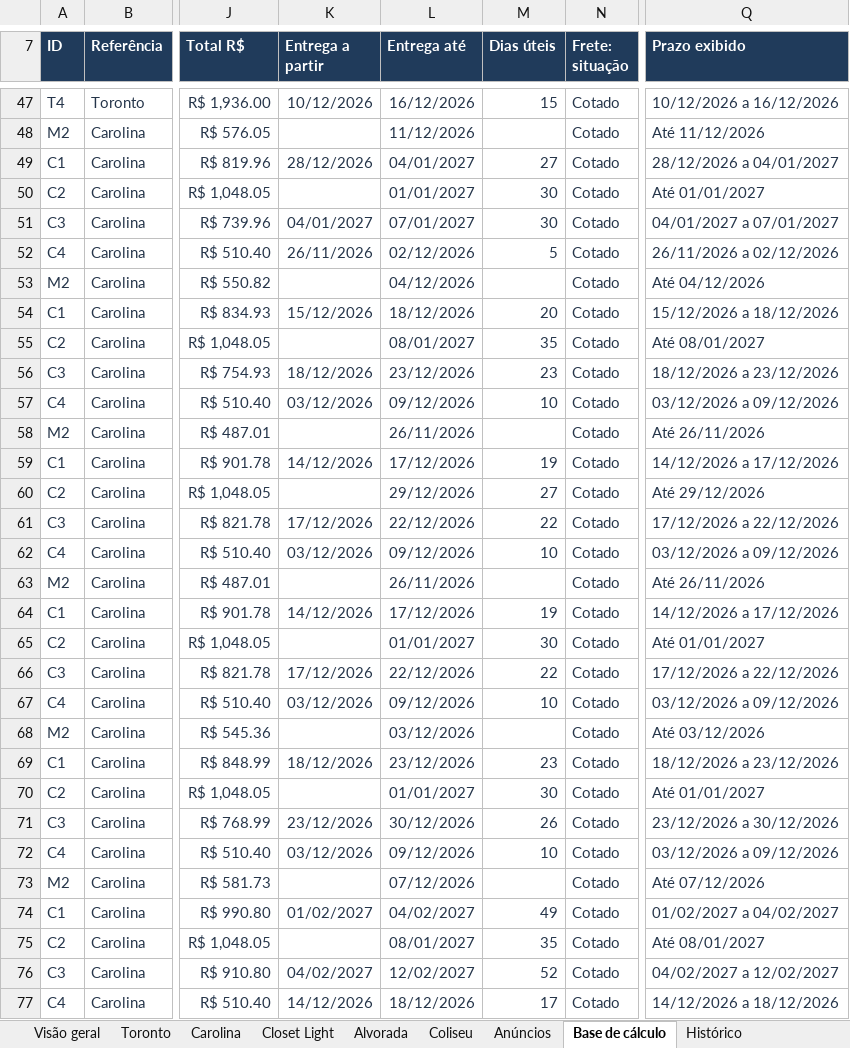
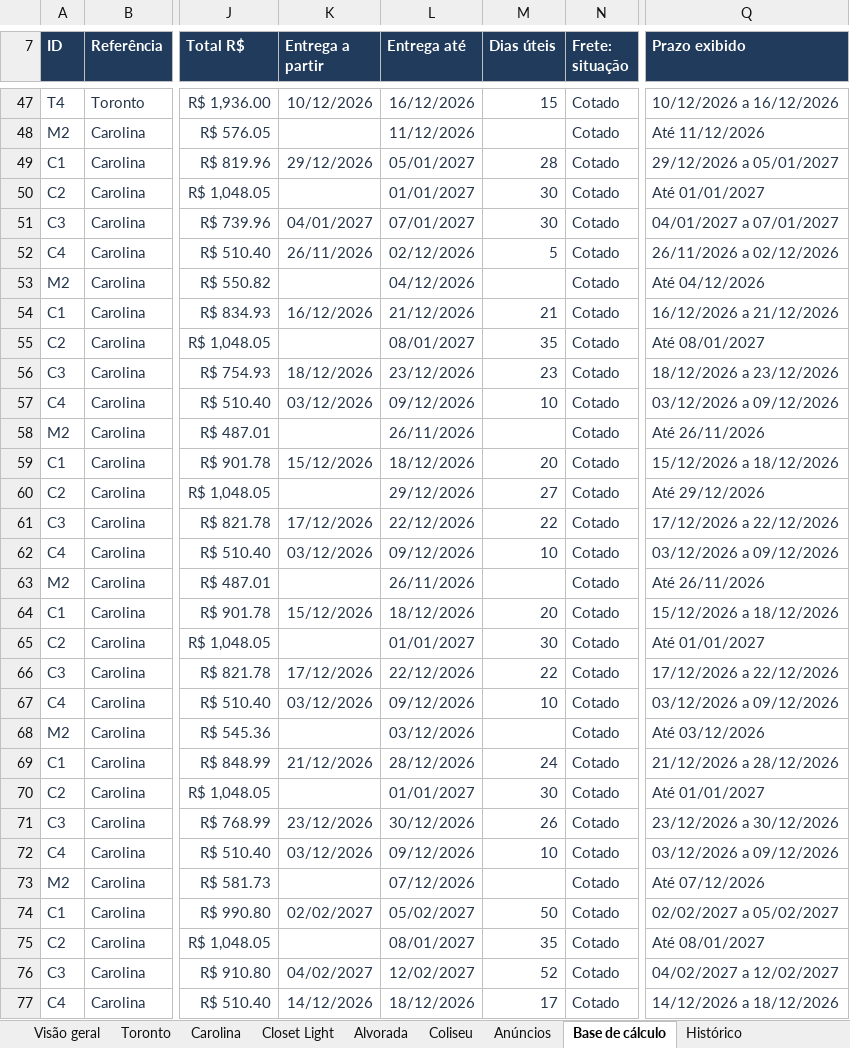
Before and after one commit to modernaamobilia/monitoramento-concorrencia-moderna, an Excel workbook: Comparativo_por_Concorrente_09-11-2026.xlsx, sheet Base de cálculo, drawn as a sheet; only a part is shown, gaps mark what is left out; values as stored, in another font and other column widths than the file's, no borders; table styles not drawn; the diff covers the shown part only; the diff names each change by its address in the sheet, - before the commit and + after, or states it on an @@ line.

```diff
--- a/Comparativo_por_Concorrente_09-11-2026.xlsx (sheet Base de cálculo)
+++ b/Comparativo_por_Concorrente_09-11-2026.xlsx (sheet Base de cálculo)
-K49 (Entrega a partir): 28/12/2026
+K49 (Entrega a partir): 29/12/2026
-L49 (Entrega até): 04/01/2027
+L49 (Entrega até): 05/01/2027
-M49 (Dias úteis): 27
+M49 (Dias úteis): 28
-Q49 (Prazo exibido): 28/12/2026 a 04/01/2027
+Q49 (Prazo exibido): 29/12/2026 a 05/01/2027
-K54 (Entrega a partir): 15/12/2026
+K54 (Entrega a partir): 16/12/2026
-L54 (Entrega até): 18/12/2026
+L54 (Entrega até): 21/12/2026
-M54 (Dias úteis): 20
+M54 (Dias úteis): 21
-Q54 (Prazo exibido): 15/12/2026 a 18/12/2026
+Q54 (Prazo exibido): 16/12/2026 a 21/12/2026
-K59 (Entrega a partir): 14/12/2026
+K59 (Entrega a partir): 15/12/2026
-L59 (Entrega até): 17/12/2026
+L59 (Entrega até): 18/12/2026
-M59 (Dias úteis): 19
+M59 (Dias úteis): 20
-Q59 (Prazo exibido): 14/12/2026 a 17/12/2026
+Q59 (Prazo exibido): 15/12/2026 a 18/12/2026
-K64 (Entrega a partir): 14/12/2026
+K64 (Entrega a partir): 15/12/2026
-L64 (Entrega até): 17/12/2026
+L64 (Entrega até): 18/12/2026
-M64 (Dias úteis): 19
+M64 (Dias úteis): 20
-Q64 (Prazo exibido): 14/12/2026 a 17/12/2026
+Q64 (Prazo exibido): 15/12/2026 a 18/12/2026
-K69 (Entrega a partir): 18/12/2026
+K69 (Entrega a partir): 21/12/2026
-L69 (Entrega até): 23/12/2026
+L69 (Entrega até): 28/12/2026
-M69 (Dias úteis): 23
+M69 (Dias úteis): 24
-Q69 (Prazo exibido): 18/12/2026 a 23/12/2026
+Q69 (Prazo exibido): 21/12/2026 a 28/12/2026
-K74 (Entrega a partir): 01/02/2027
+K74 (Entrega a partir): 02/02/2027
-L74 (Entrega até): 04/02/2027
+L74 (Entrega até): 05/02/2027
-M74 (Dias úteis): 49
+M74 (Dias úteis): 50
-Q74 (Prazo exibido): 01/02/2027 a 04/02/2027
+Q74 (Prazo exibido): 02/02/2027 a 05/02/2027
```
Also changed, not shown: 70 edited cells elsewhere in this sheet, sheet Histórico, sheet Situação da coleta, sheet Coliseu, sheet Carolina, sheet Closet Light, sheet Alvorada, 3 more sheets, 6 other files.
